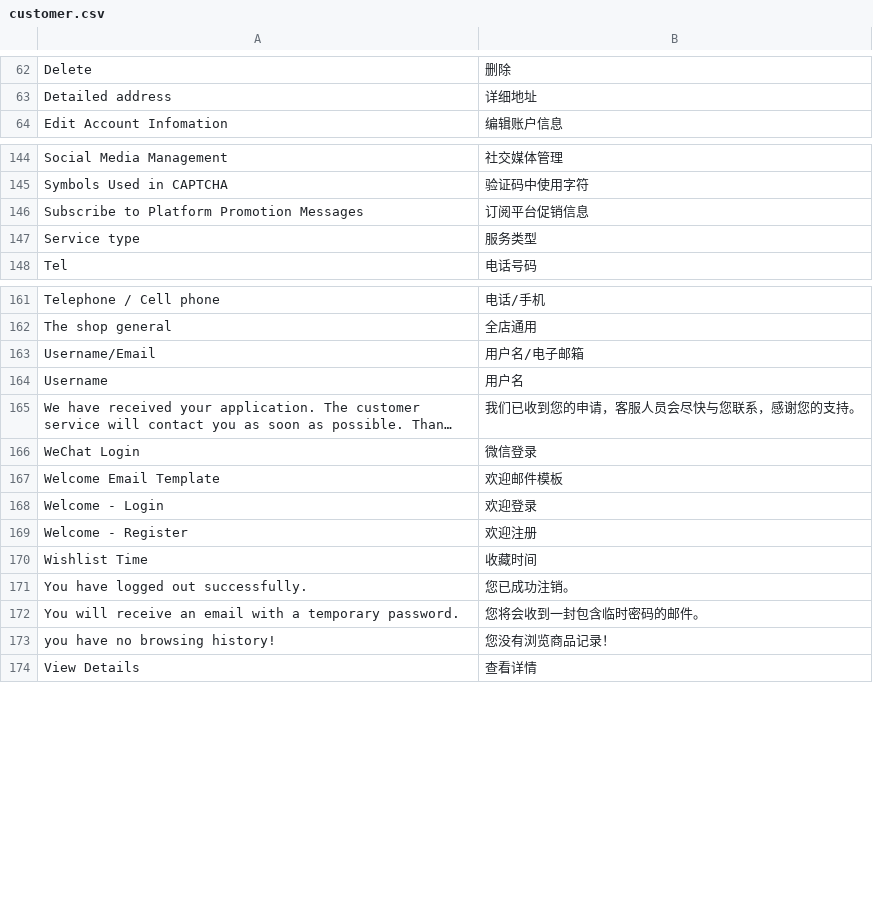
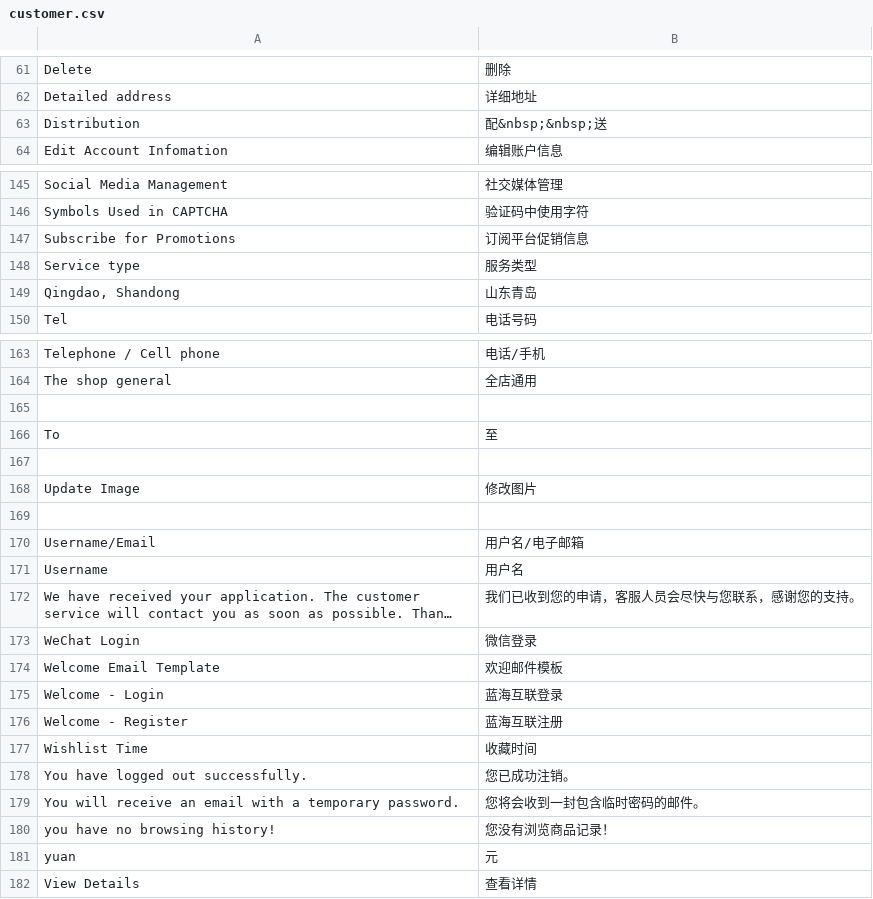
Before and after one commit to peachyang/py_website, a CSV file: app/i18n/zh-CN/customer.csv, drawn as a sheet; only a part is shown, gaps mark what is left out; long unchanged cells end in …; the diff covers the shown part only.

```diff
--- a/app/i18n/zh-CN/customer.csv
+++ b/app/i18n/zh-CN/customer.csv
@@ -63,2 +62,3 @@
 "Detailed address","详细地址"
+"Distribution","配&nbsp;&nbsp;送"
 "Edit Account Infomation","编辑账户信息"
@@ -145,4 +146,5 @@
 "Symbols Used in CAPTCHA","验证码中使用字符"
-"Subscribe to Platform Promotion Messages","订阅平台促销信息"
+"Subscribe for Promotions","订阅平台促销信息"
 "Service type","服务类型"
+"Qingdao, Shandong","山东青岛"
 "Tel","电话号码"
@@ -162,2 +164,7 @@
 "The shop general","全店通用"
+
+"To","至"
+
+"Update Image","修改图片"
+
 "Username/Email","用户名/电子邮箱"
@@ -167,4 +174,4 @@
 "Welcome Email Template","欢迎邮件模板"
-"Welcome - Login","欢迎登录"
-"Welcome - Register","欢迎注册"
+"Welcome - Login","蓝海互联登录"
+"Welcome - Register","蓝海互联注册"
 "Wishlist Time","收藏时间"
@@ -173,2 +180,3 @@
 "you have no browsing history!","您没有浏览商品记录！"
+"yuan","元"
 "View Details","查看详情"
```
Also changed, not shown: 5 added rows, 5 removed rows and 2 edited cells elsewhere in this file, app/i18n/zh-CN/sales.csv, 36 other files.
